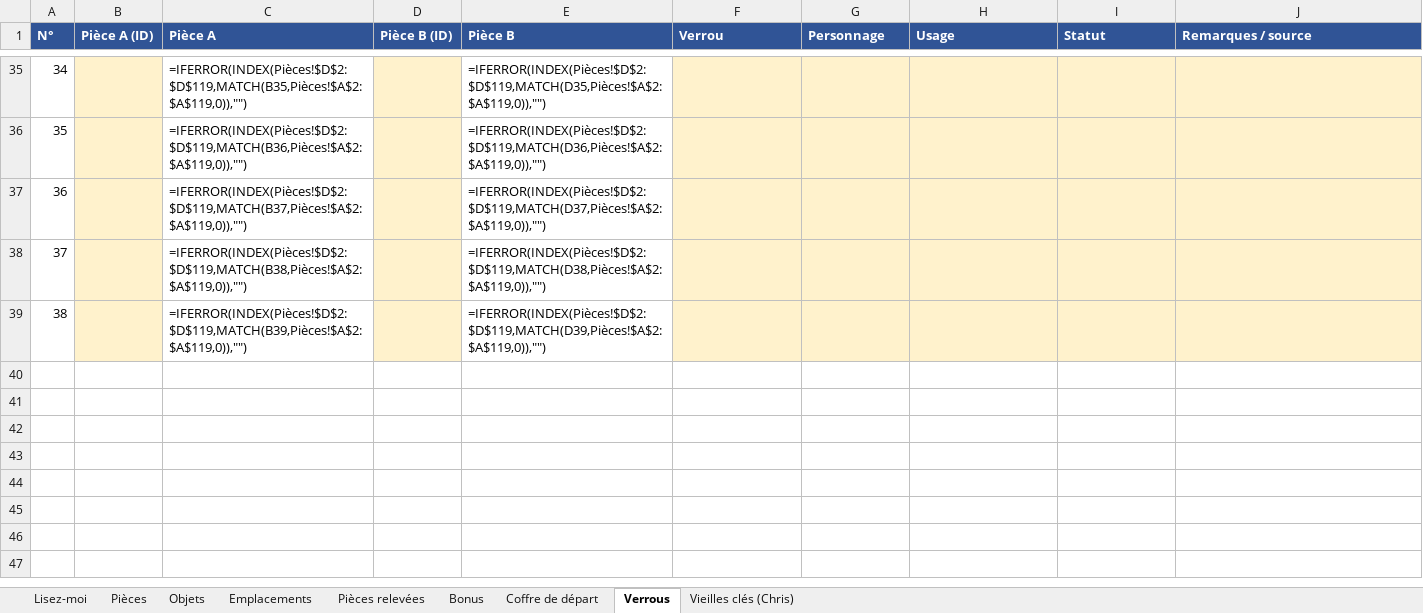
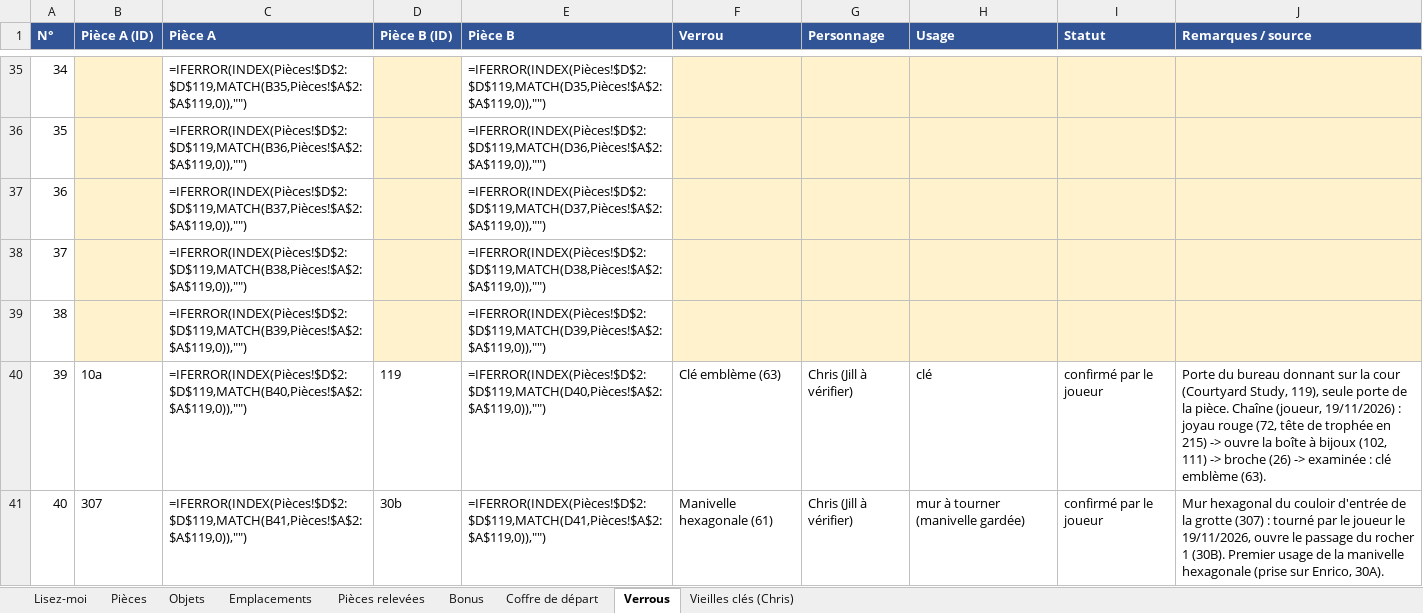
Before and after one commit to Michiy0/RE-HD-Randomizer, an Excel workbook: donnees_randomizer_RE1.xlsx, sheet Verrous, drawn as a sheet; only a part is shown, gaps mark what is left out; values as stored, in another font and other column widths than the file's, no borders; formulas without a stored value are shown as written; the diff covers the shown part only; the diff names each change by its address in the sheet, - before the commit and + after, or states it on an @@ line.

```diff
--- a/donnees_randomizer_RE1.xlsx (sheet Verrous)
+++ b/donnees_randomizer_RE1.xlsx (sheet Verrous)
+row 40: 39 | 10a | =IFERROR(INDEX(Pièces!$D$2:$D$119,MATCH(B40,Pièces!$A$2:$A$119,0)),"") | 119 | =IFERROR(INDEX(Pièces!$D$2:$D$119,MATCH(D40,Pièces!$A$2:$A$119,0)),"") | Clé emblème (63) | Chris (Jill à vérifier) | clé | confirmé par le joueur | Porte du bureau donnant sur la cour (Courtyard Study, 119), seule porte de la pièce. Chaîne (joueur, 19/11/2026) : joyau rouge (72, tête de trophée en 215) -> ouvre la boîte à bijoux (102, 111) -> broche (26) -> examinée : clé emblème (63).
+row 41: 40 | 307 | =IFERROR(INDEX(Pièces!$D$2:$D$119,MATCH(B41,Pièces!$A$2:$A$119,0)),"") | 30b | =IFERROR(INDEX(Pièces!$D$2:$D$119,MATCH(D41,Pièces!$A$2:$A$119,0)),"") | Manivelle hexagonale (61) | Chris (Jill à vérifier) | mur à tourner (manivelle gardée) | confirmé par le joueur | Mur hexagonal du couloir d'entrée de la grotte (307) : tourné par le joueur le 19/11/2026, ouvre le passage du rocher 1 (30B). Premier usage de la manivelle hexagonale (prise sur Enrico, 30A).
```
Also changed, not shown: 5 added rows elsewhere in this sheet, sheet Emplacements, sheet Pièces relevées, sheet Objets, 6 other files.
